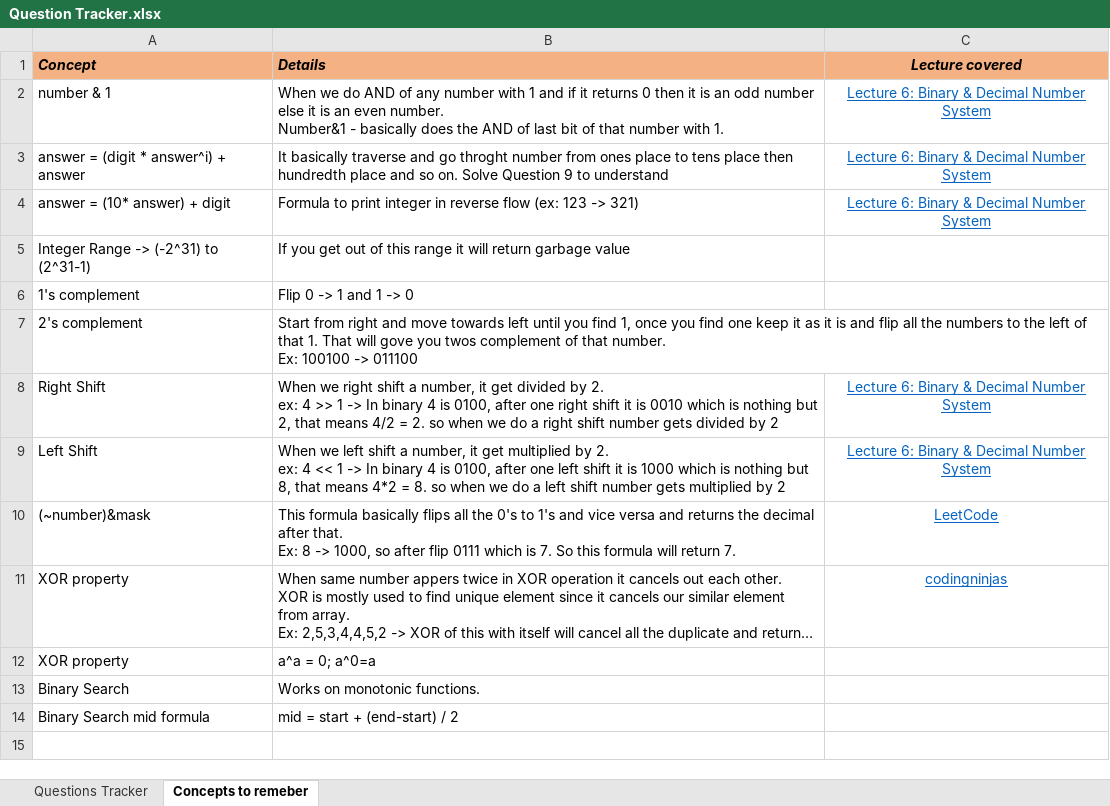
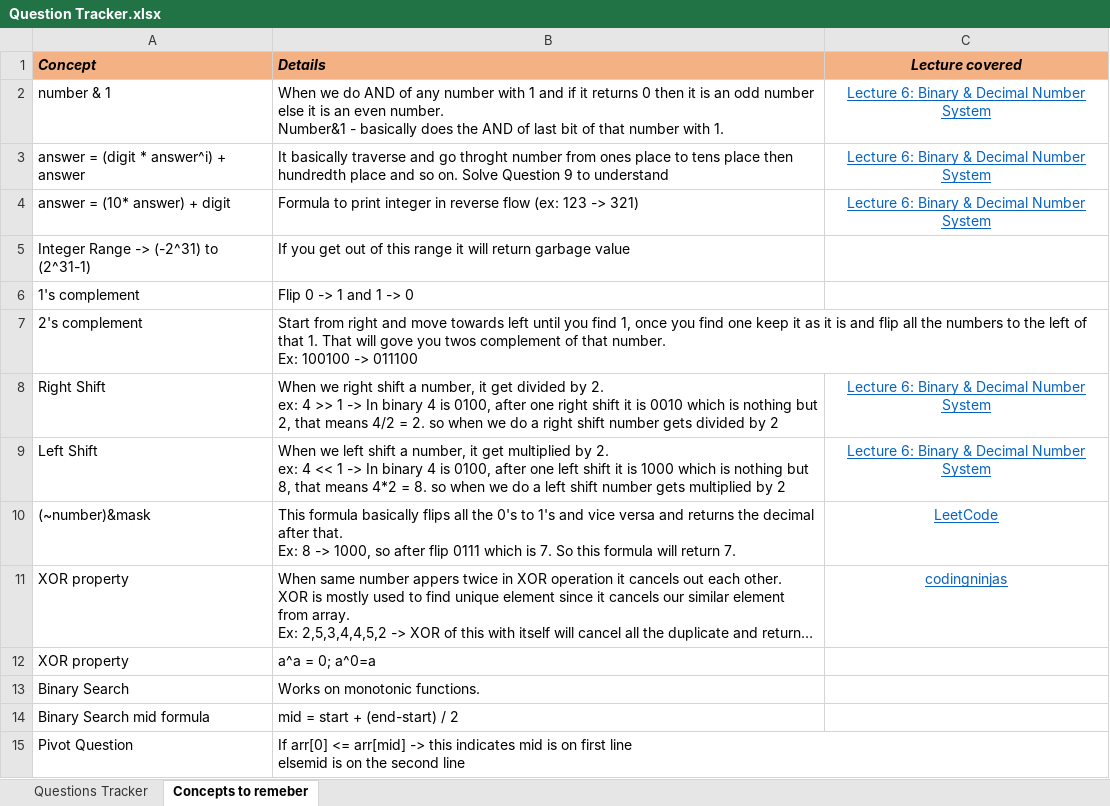
Before and after one commit to Vaibhav2998/competitive-programming, an Excel workbook: All Questions/Question Tracker.xlsx, sheet Concepts to remeber, drawn as a sheet; long unchanged cells end in …; values as stored, in another font and other column widths than the file's, no borders; ↵ is a line break in a cell; the diff names each change by its address in the sheet, - before the commit and + after, or states it on an @@ line.

```diff
--- a/All Questions/Question Tracker.xlsx (sheet Concepts to remeber)
+++ b/All Questions/Question Tracker.xlsx (sheet Concepts to remeber)
+row 15: Pivot Question | If arr[0] <= arr[mid] -> this indicates mid is on first line ↵ elsemid is on the second line
```
Also changed, not shown: sheet Questions Tracker, 8 other files.
